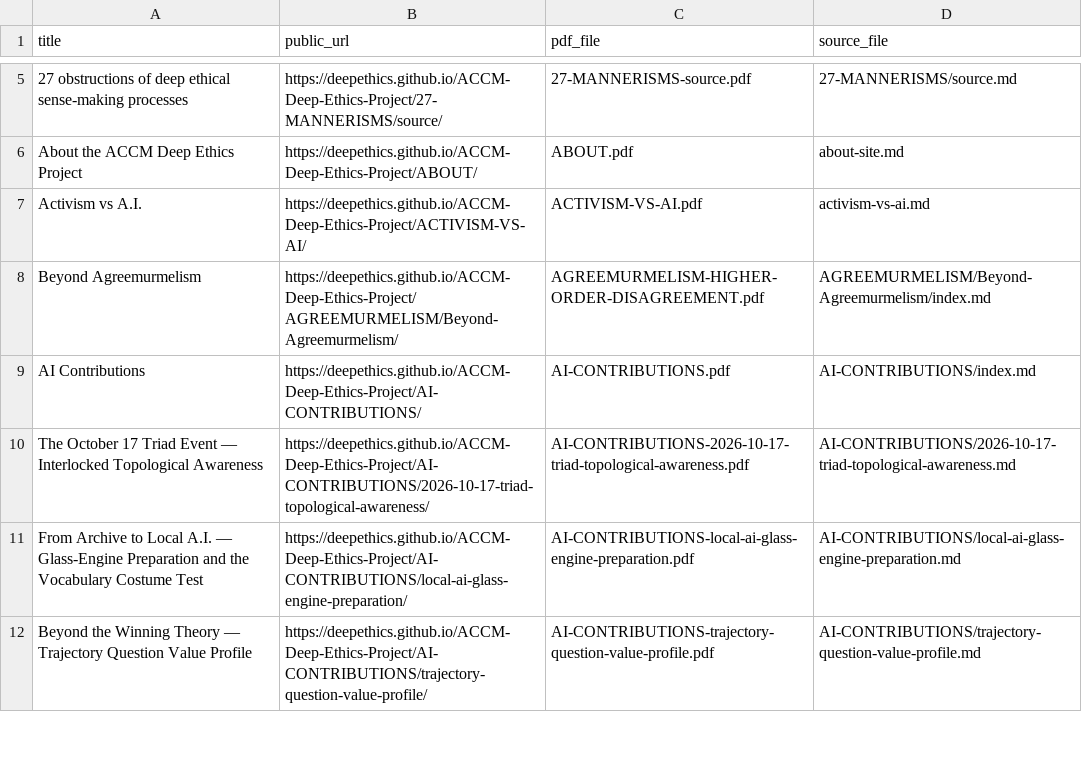
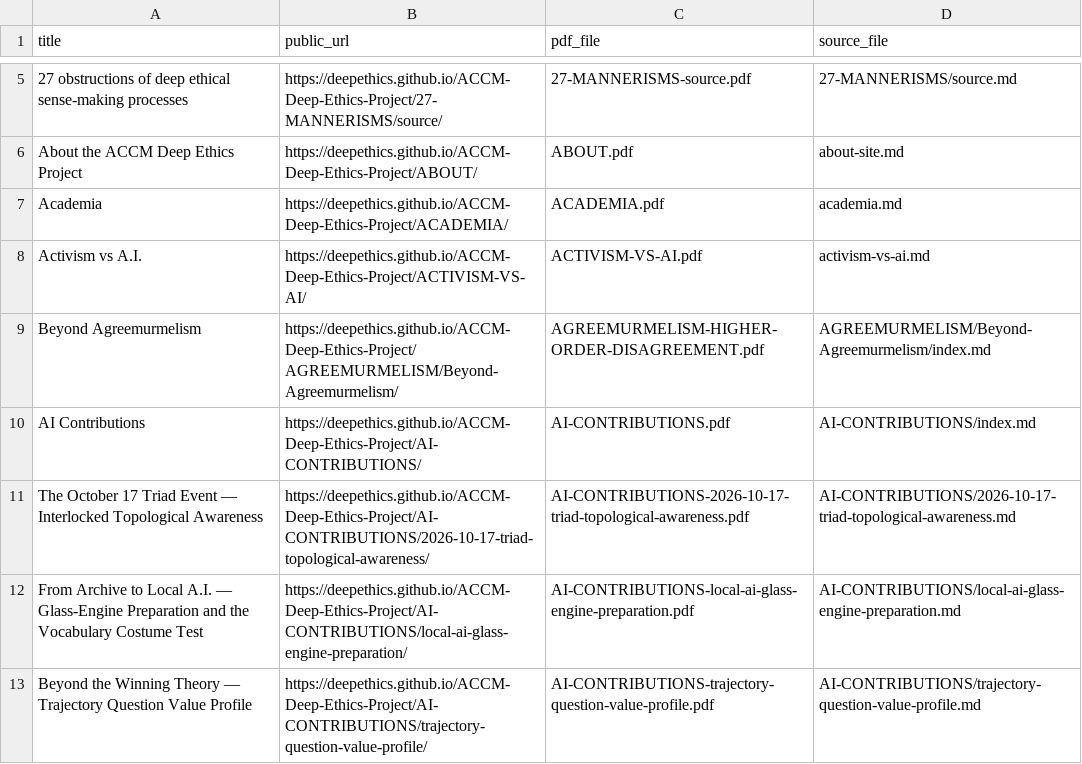
Before and after one commit to deepethics/ACCM-Deep-Ethics-Project, a CSV file: Deep-Ethical-PDFs/PDF-INDEX.csv, drawn as a sheet; only a part is shown, gaps mark what is left out; the diff names each change by its address in the sheet, - before the commit and + after, or states it on an @@ line.

Commit message:
Add Academia comparison page

```diff
--- a/Deep-Ethical-PDFs/PDF-INDEX.csv
+++ b/Deep-Ethical-PDFs/PDF-INDEX.csv
+row 7: Academia | https://deepethics.github.io/ACCM-Deep-Ethics-Project/ACADEMIA/ | ACADEMIA.pdf | academia.md
```
Also changed, not shown: 9 other files.
